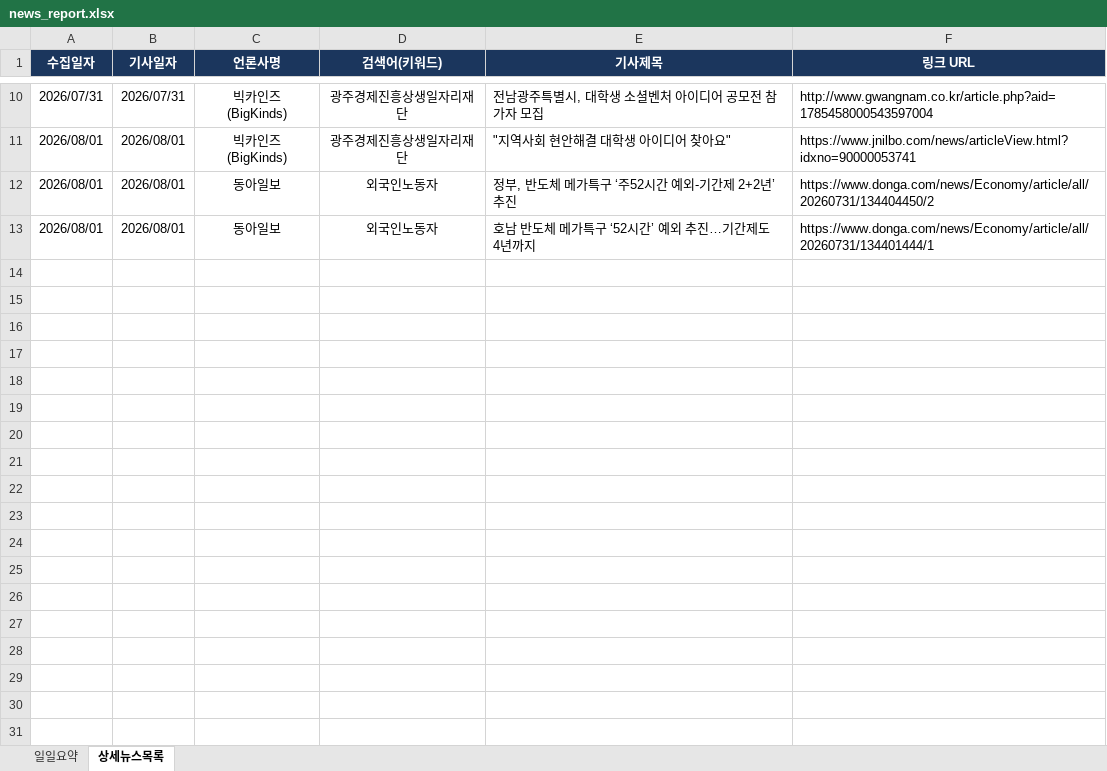
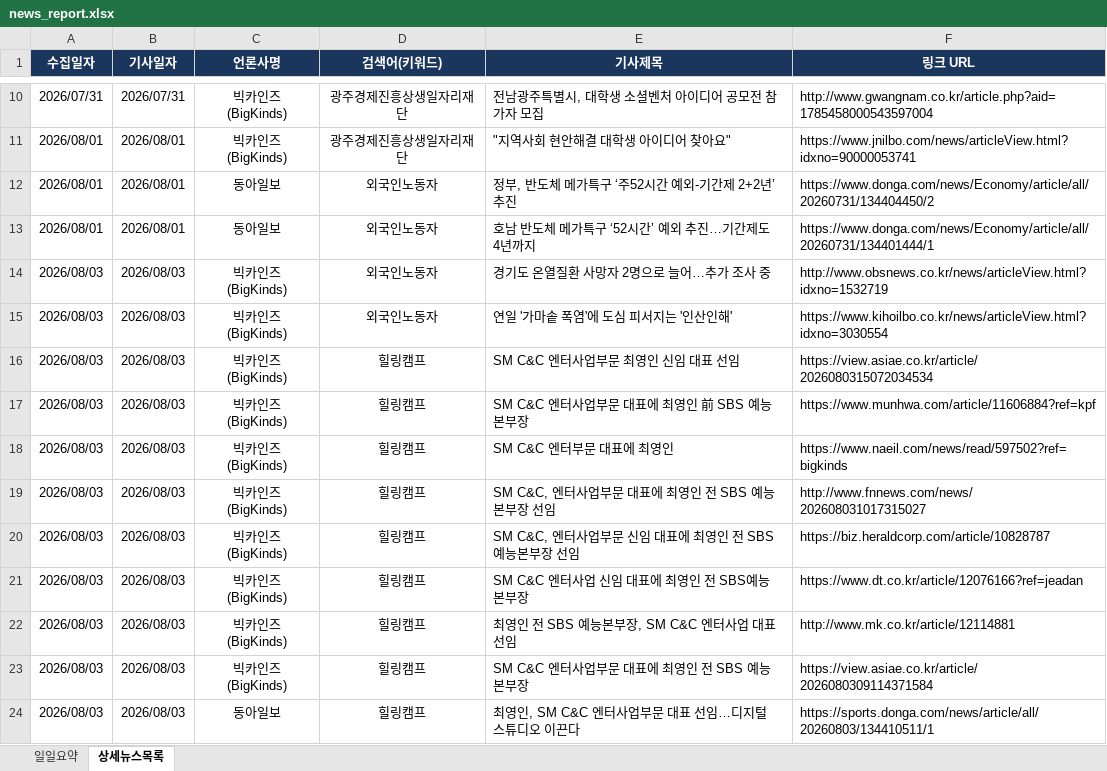
Before and after one commit to ParkJaeHwanOriginal/-_-, an Excel workbook: news_report.xlsx, sheet 상세뉴스목록, drawn as a sheet; only a part is shown, gaps mark what is left out; values as stored, in another font and other column widths than the file's, no borders; the diff names each change by its address in the sheet, - before the commit and + after, or states it on an @@ line.

```diff
--- a/news_report.xlsx (sheet 상세뉴스목록)
+++ b/news_report.xlsx (sheet 상세뉴스목록)
+row 14: 2026/08/03 | 2026/08/03 | 빅카인즈 (BigKinds) | 외국인노동자 | 경기도 온열질환 사망자 2명으로 늘어…추가 조사 중 | http://www.obsnews.co.kr/news/articleView.html?idxno=1532719
+row 15: 2026/08/03 | 2026/08/03 | 빅카인즈 (BigKinds) | 외국인노동자 | 연일 '가마솥 폭염'에 도심 피서지는 '인산인해' | https://www.kihoilbo.co.kr/news/articleView.html?idxno=3030554
+row 16: 2026/08/03 | 2026/08/03 | 빅카인즈 (BigKinds) | 힐링캠프 | SM C&C 엔터사업부문 최영인 신임 대표 선임 | https://view.asiae.co.kr/article/2026080315072034534
+row 17: 2026/08/03 | 2026/08/03 | 빅카인즈 (BigKinds) | 힐링캠프 | SM C&C 엔터사업부문 대표에 최영인 前 SBS 예능본부장 | https://www.munhwa.com/article/11606884?ref=kpf
+row 18: 2026/08/03 | 2026/08/03 | 빅카인즈 (BigKinds) | 힐링캠프 | SM C&C 엔터부문 대표에 최영인 | https://www.naeil.com/news/read/597502?ref=bigkinds
+row 19: 2026/08/03 | 2026/08/03 | 빅카인즈 (BigKinds) | 힐링캠프 | SM C&C, 엔터사업부문 대표에 최영인 전 SBS 예능본부장 선임 | http://www.fnnews.com/news/202608031017315027
+row 20: 2026/08/03 | 2026/08/03 | 빅카인즈 (BigKinds) | 힐링캠프 | SM C&C, 엔터사업부문 신임 대표에 최영인 전 SBS 예능본부장 선임 | https://biz.heraldcorp.com/article/10828787
+row 21: 2026/08/03 | 2026/08/03 | 빅카인즈 (BigKinds) | 힐링캠프 | SM C&C 엔터사업 신임 대표에 최영인 전 SBS예능본부장 | https://www.dt.co.kr/article/12076166?ref=jeadan
+row 22: 2026/08/03 | 2026/08/03 | 빅카인즈 (BigKinds) | 힐링캠프 | 최영인 전 SBS 예능본부장, SM C&C 엔터사업 대표 선임 | http://www.mk.co.kr/article/12114881
+row 23: 2026/08/03 | 2026/08/03 | 빅카인즈 (BigKinds) | 힐링캠프 | SM C&C 엔터사업부문 대표에 최영인 전 SBS 예능본부장 | https://view.asiae.co.kr/article/2026080309114371584
+row 24: 2026/08/03 | 2026/08/03 | 동아일보 | 힐링캠프 | 최영인, SM C&C 엔터사업부문 대표 선임…디지털 스튜디오 이끈다 | https://sports.donga.com/news/article/all/20260803/134410511/1
```
Also changed, not shown: sheet 일일요약.
